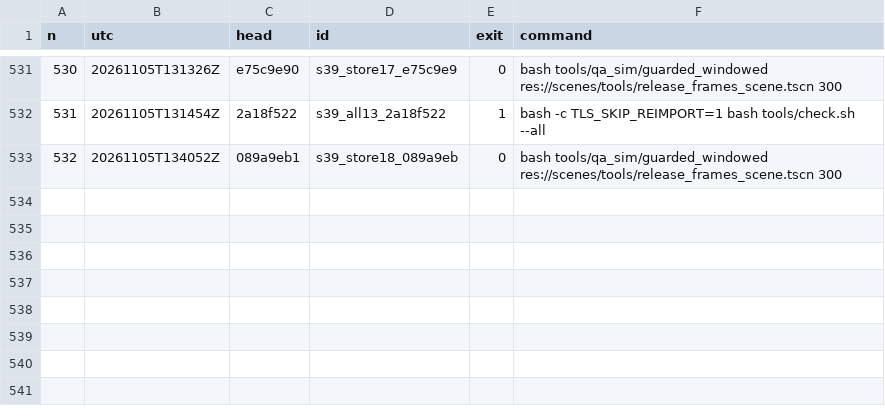
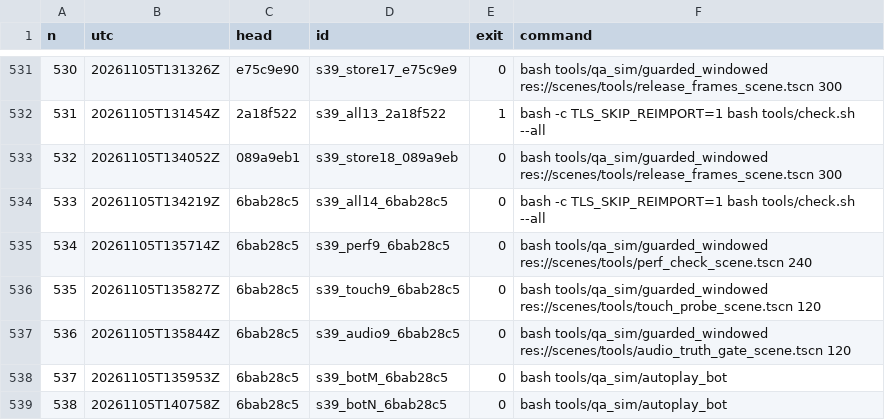
Before and after one commit to maxxxxx55555/igra, a TSV file: docs/artifacts/rc16/launch_ledger.tsv, drawn as a sheet; only a part is shown, gaps mark what is left out.

```diff
--- a/docs/artifacts/rc16/launch_ledger.tsv
+++ b/docs/artifacts/rc16/launch_ledger.tsv
@@ -533 +533,7 @@ n	utc	head	id	exit	command
 532	20261105T134052Z	089a9eb1	s39_store18_089a9eb	0	bash tools/qa_sim/guarded_windowed res://scenes/tools/release_frames_scene.tscn 300
+533	20261105T134219Z	6bab28c5	s39_all14_6bab28c5	0	bash -c TLS_SKIP_REIMPORT=1 bash tools/check.sh --all
+534	20261105T135714Z	6bab28c5	s39_perf9_6bab28c5	0	bash tools/qa_sim/guarded_windowed res://scenes/tools/perf_check_scene.tscn 240
+535	20261105T135827Z	6bab28c5	s39_touch9_6bab28c5	0	bash tools/qa_sim/guarded_windowed res://scenes/tools/touch_probe_scene.tscn 120
+536	20261105T135844Z	6bab28c5	s39_audio9_6bab28c5	0	bash tools/qa_sim/guarded_windowed res://scenes/tools/audio_truth_gate_scene.tscn 120
+537	20261105T135953Z	6bab28c5	s39_botM_6bab28c5	0	bash tools/qa_sim/autoplay_bot
+538	20261105T140758Z	6bab28c5	s39_botN_6bab28c5	0	bash tools/qa_sim/autoplay_bot
```
Also changed, not shown: 10 other files.
